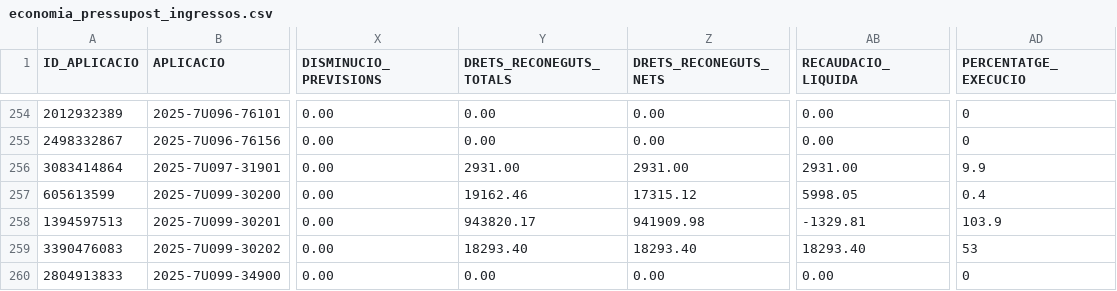
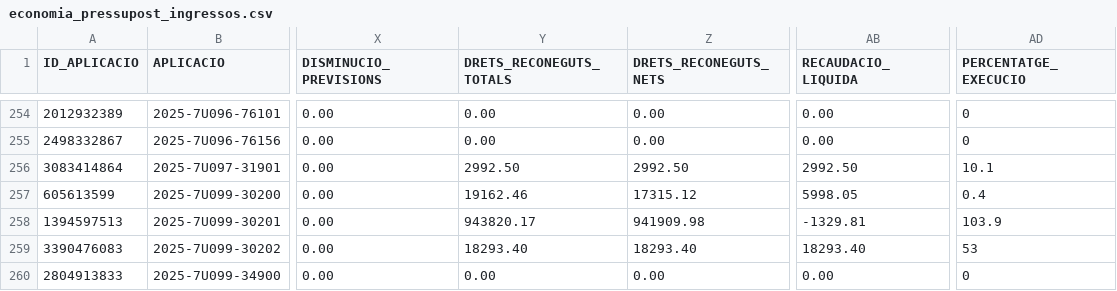
Before and after one commit to ajrubi/opendata, a CSV file: datasets/csv/economia_pressupost_ingressos.csv, drawn as a sheet; only a part is shown, gaps mark what is left out; the diff covers the shown part only; the diff names each change by its address in the sheet, - before the commit and + after, or states it on an @@ line.

```diff
--- a/datasets/csv/economia_pressupost_ingressos.csv
+++ b/datasets/csv/economia_pressupost_ingressos.csv
-Y256 (DRETS_RECONEGUTS_TOTALS): 2931.00
+Y256 (DRETS_RECONEGUTS_TOTALS): 2992.50
-Z256 (DRETS_RECONEGUTS_NETS): 2931.00
+Z256 (DRETS_RECONEGUTS_NETS): 2992.50
-AB256 (RECAUDACIO_LIQUIDA): 2931.00
+AB256 (RECAUDACIO_LIQUIDA): 2992.50
-AD256 (PERCENTATGE_EXECUCIO): 9.9
+AD256 (PERCENTATGE_EXECUCIO): 10.1
```
Also changed, not shown: 51 edited cells elsewhere in this file, datasets/csv/demografia_moviments.csv, datasets/csv/economia_contractes_menors.csv, 11 other files.
